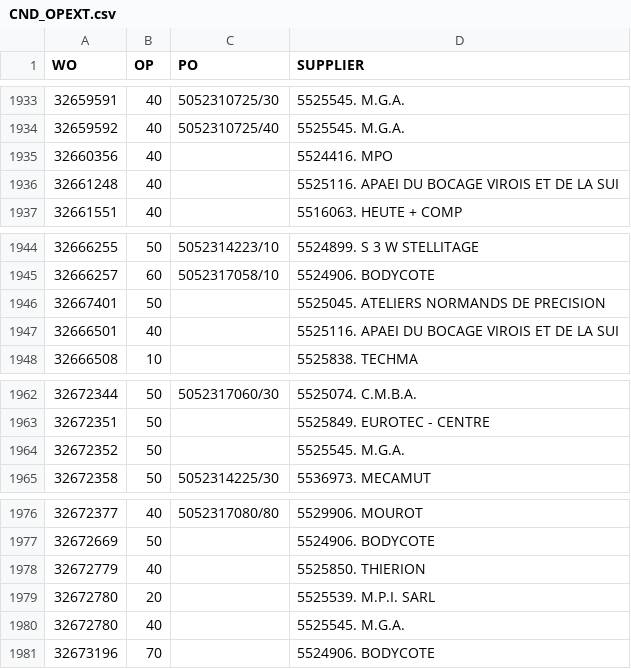
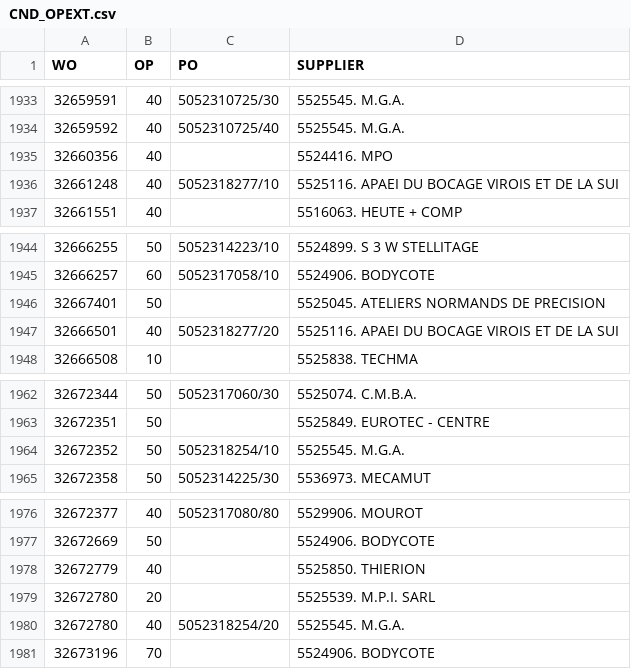
Before and after one commit to Visualys/Cyberplan, a CSV file: CND_OPEXT.csv, drawn as a sheet; only a part is shown, gaps mark what is left out; the diff covers the shown part only; the diff names each change by its address in the sheet, - before the commit and + after, or states it on an @@ line.

```diff
--- a/CND_OPEXT.csv
+++ b/CND_OPEXT.csv
-C1936 (PO): (empty)
+C1936 (PO): 5052318277/10
-C1947 (PO): (empty)
+C1947 (PO): 5052318277/20
-C1964 (PO): (empty)
+C1964 (PO): 5052318254/10
-C1980 (PO): (empty)
+C1980 (PO): 5052318254/20
```
Also changed, not shown: 11 edited cells elsewhere in this file.
